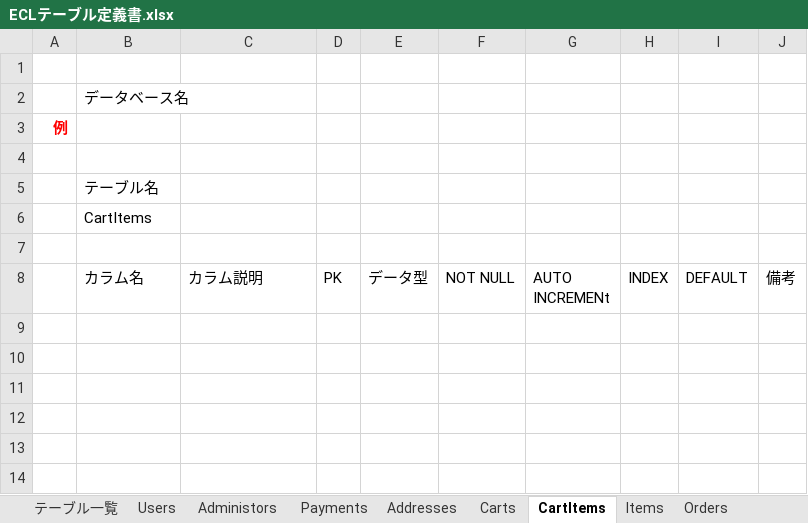
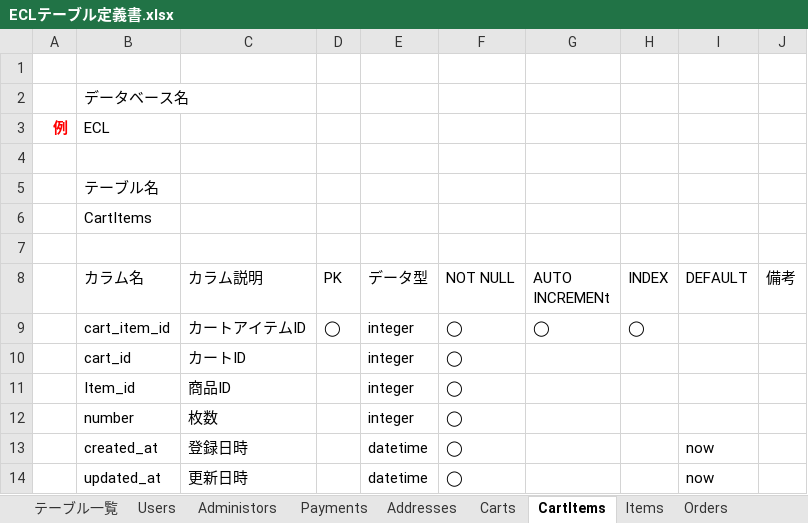
Before and after one commit to ecl11/ECL, an Excel workbook: ECLテーブル定義書.xlsx, sheet CartItems, drawn as a sheet; values as stored, in another font and other column widths than the file's, no borders; charts and pictures not drawn; the diff names each change by its address in the sheet, - before the commit and + after, or states it on an @@ line.

```diff
--- a/ECLテーブル定義書.xlsx (sheet CartItems)
+++ b/ECLテーブル定義書.xlsx (sheet CartItems)
-B3 (カラム名): (empty)
+B3 (カラム名): ECL
+row 9:  | cart_item_id | カートアイテムID | ◯ | integer | ◯ | ◯ | ◯
+row 10:  | cart_id | カートID |  | integer | ◯
+row 11:  | Item_id | 商品ID |  | integer | ◯
+row 12:  | number | 枚数 |  | integer | ◯
+row 13:  | created_at | 登録日時 |  | datetime | ◯ |  |  | now
+row 14:  | updated_at | 更新日時 |  | datetime | ◯ |  |  | now
```
Also changed, not shown: sheet Items, sheet Carts, 3 other files.
